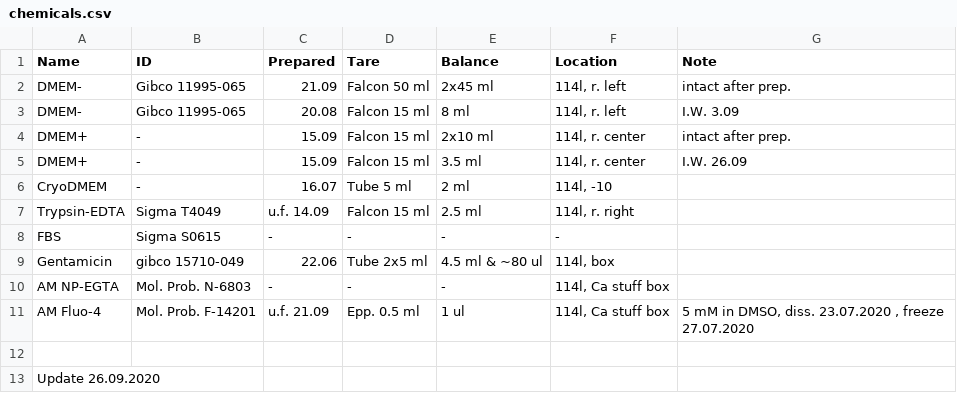
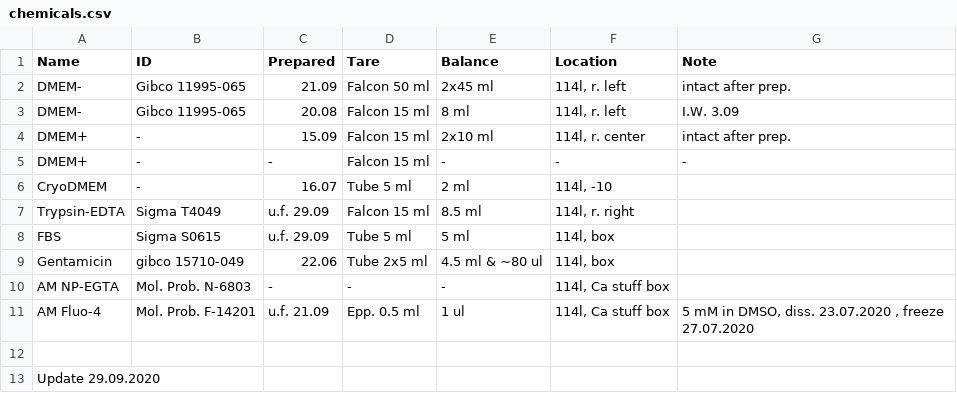
Before and after one commit to sonyann/Labnote, a CSV file: diary/chemicals.csv, drawn as a sheet.

```diff
--- a/diary/chemicals.csv
+++ b/diary/chemicals.csv
@@ -4,6 +4,6 @@ DMEM-,Gibco 11995-065,20.08,Falcon 15 ml,8 ml,"114l, r. left",I.W. 3.09
 DMEM+,-,15.09,Falcon 15 ml,2x10 ml,"114l, r. center",intact after prep.
-DMEM+,-,15.09,Falcon 15 ml,3.5 ml,"114l, r. center",I.W. 26.09
+DMEM+,-,-,Falcon 15 ml,-,-,-
 CryoDMEM,-,16.07,Tube 5 ml,2 ml,"114l, -10",
-Trypsin-EDTA,Sigma T4049,u.f. 14.09,Falcon 15 ml,2.5 ml,"114l, r. right",
-FBS,Sigma S0615,-,-,-,-,
+Trypsin-EDTA,Sigma T4049,u.f. 29.09,Falcon 15 ml,8.5 ml,"114l, r. right",
+FBS,Sigma S0615,u.f. 29.09,Tube 5 ml,5 ml,"114l, box",
 Gentamicin,gibco 15710-049,22.06,Tube 2x5 ml,4.5 ml & ~80 ul,"114l, box",
@@ -12,2 +12,2 @@ AM Fluo-4,Mol. Prob. F-14201,u.f. 21.09,Epp. 0.5 ml,1 ul,"114l, Ca stuff box","5
 ,,,,,,
-Update 26.09.2020,,,,,,
+Update 29.09.2020,,,,,,
```
Also changed, not shown: diary/plastic.csv, 1 other file.
